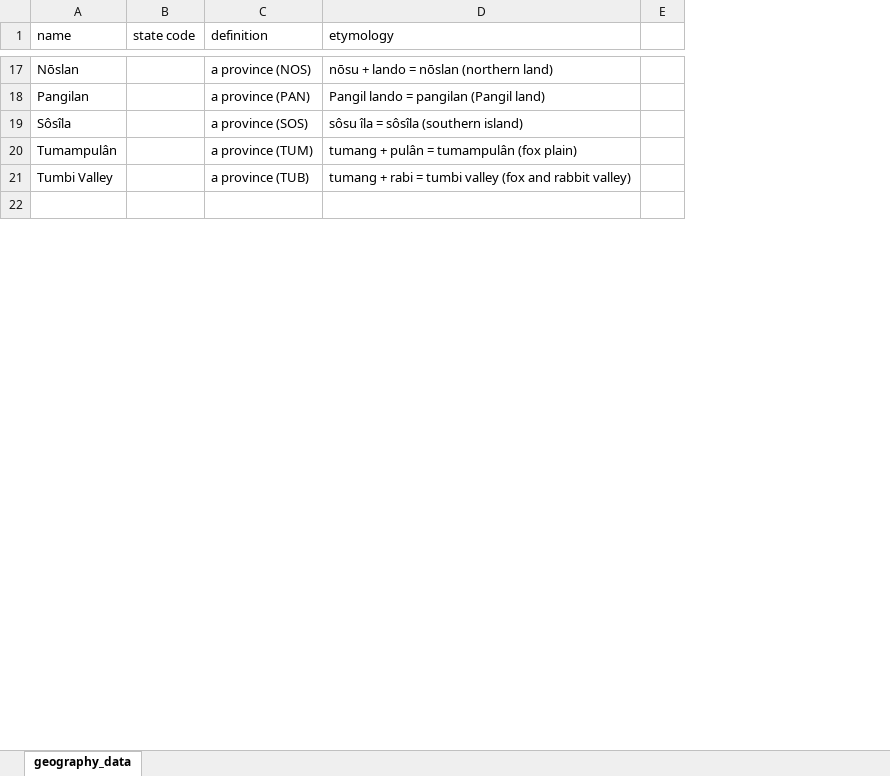
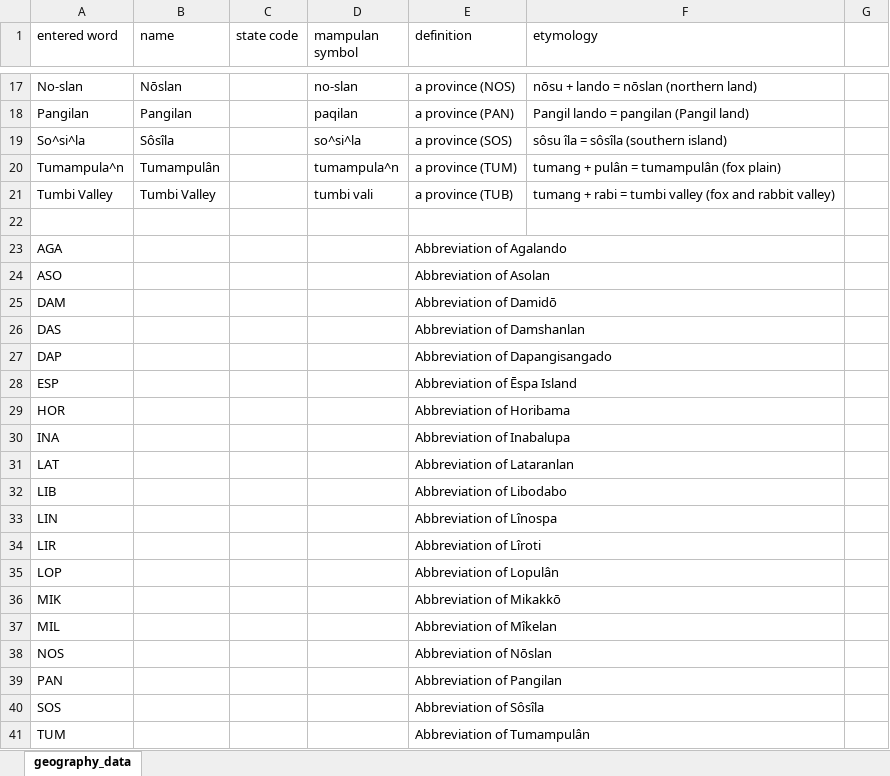
Before and after one commit to AlexAndPedro/alexandpedro.github.io, an Excel workbook: data/geography_data.xlsx, sheet geography_data, drawn as a sheet; only a part is shown, gaps mark what is left out; values as stored, in another font and other column widths than the file's, no borders; conditional formats not drawn; the diff covers the shown part only; the diff names each change by its address in the sheet, - before the commit and + after, or states it on an @@ line.

```diff
--- a/data/geography_data.xlsx (sheet geography_data)
+++ b/data/geography_data.xlsx (sheet geography_data)
+column A (entered word), rows 17-21: No-slan | Pangilan | So^si^la | Tumampula^n | Tumbi Valley
+column D (mampulan symbol), rows 17-21: no-slan | paqilan | so^si^la | tumampula^n | tumbi vali
+row 23: AGA |  |  |  | Abbreviation of Agalando
+row 24: ASO |  |  |  | Abbreviation of Asolan
+row 25: DAM |  |  |  | Abbreviation of Damidō
+row 26: DAS |  |  |  | Abbreviation of Damshanlan
+row 27: DAP |  |  |  | Abbreviation of Dapangisangado
+row 28: ESP |  |  |  | Abbreviation of Ēspa Island
+row 29: HOR |  |  |  | Abbreviation of Horibama
+row 30: INA |  |  |  | Abbreviation of Inabalupa
+row 31: LAT |  |  |  | Abbreviation of Lataranlan
+row 32: LIB |  |  |  | Abbreviation of Libodabo
+row 33: LIN |  |  |  | Abbreviation of Lînospa
+row 34: LIR |  |  |  | Abbreviation of Lîroti
+row 35: LOP |  |  |  | Abbreviation of Lopulân
+row 36: MIK |  |  |  | Abbreviation of Mikakkō
+row 37: MIL |  |  |  | Abbreviation of Mîkelan
+row 38: NOS |  |  |  | Abbreviation of Nōslan
+row 39: PAN |  |  |  | Abbreviation of Pangilan
+row 40: SOS |  |  |  | Abbreviation of Sôsîla
+row 41: TUM |  |  |  | Abbreviation of Tumampulân
```
Also changed, not shown: 133 added rows, 60 removed rows, 7 moved rows and 33 edited cells elsewhere in this sheet, data/word_data.xlsx, 38 other files.
